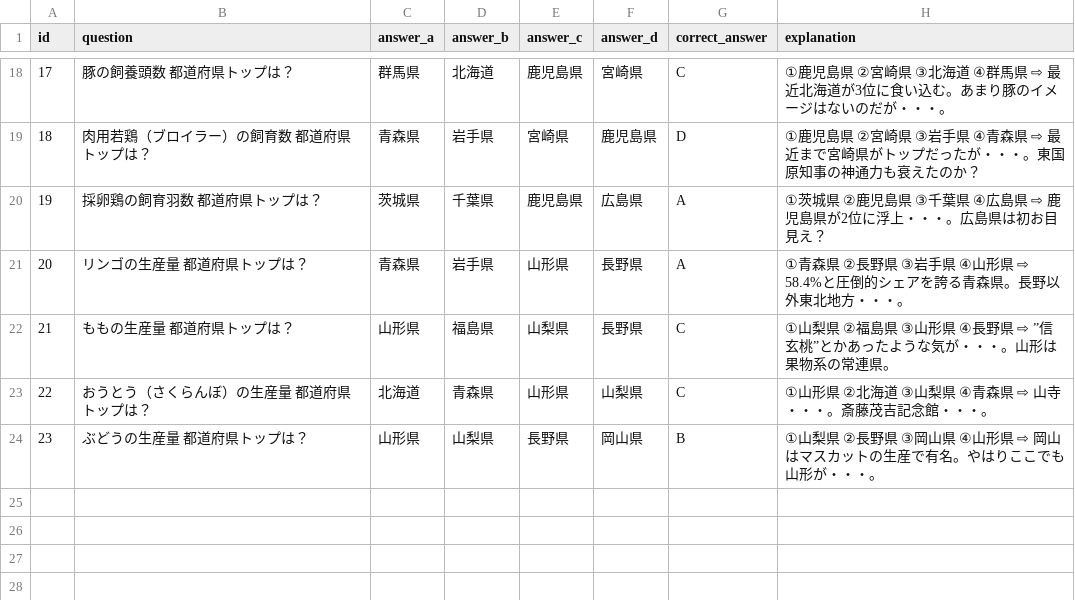
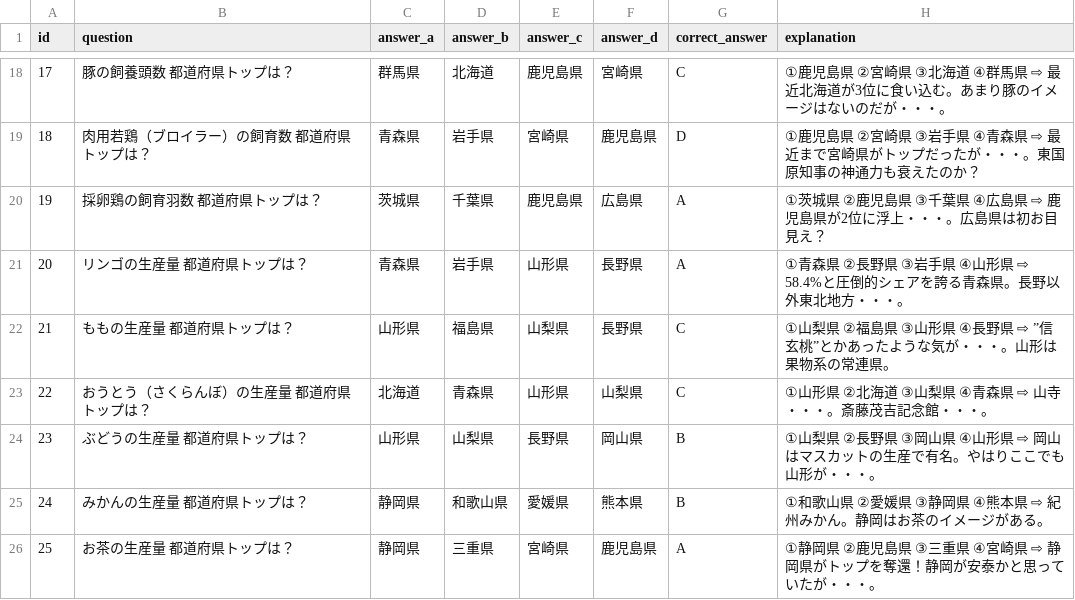
Before and after one commit to mastermshige/quiz, a CSV file: lib/data.csv, drawn as a sheet; only a part is shown, gaps mark what is left out.

Commit message:
25th commit

```diff
--- a/lib/data.csv
+++ b/lib/data.csv
@@ -24 +24,3 @@
 "23","ぶどうの生産量　都道府県トップは？","山形県","山梨県","長野県","岡山県","B","①山梨県　②長野県　③岡山県　④山形県　⇨　岡山はマスカットの生産で有名。やはりここでも山形が・・・。"
+"24","みかんの生産量　都道府県トップは？","静岡県","和歌山県","愛媛県","熊本県","B","①和歌山県　②愛媛県　③静岡県　④熊本県　⇨　紀州みかん。静岡はお茶のイメージがある。"
+"25","お茶の生産量　都道府県トップは？","静岡県","三重県","宮崎県","鹿児島県","A","①静岡県　②鹿児島県　③三重県　④宮崎県　⇨　静岡県がトップを奪還！静岡が安泰かと思っていたが・・・。"
```
